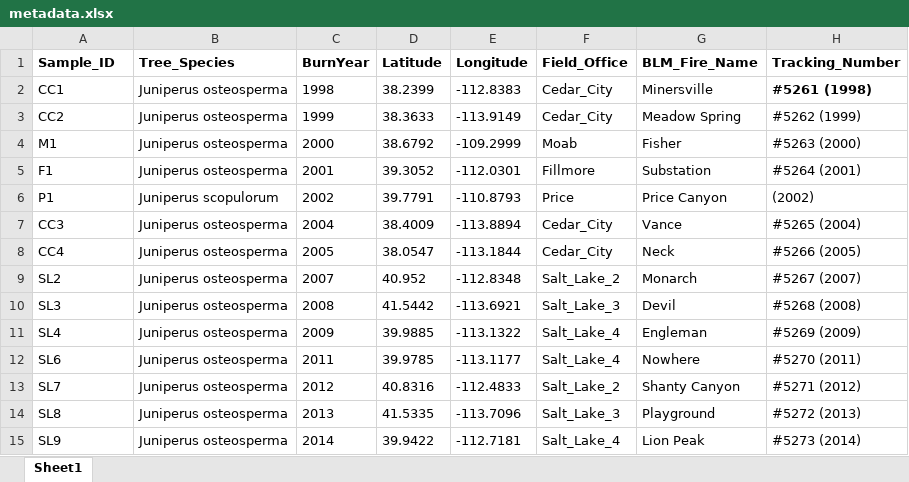
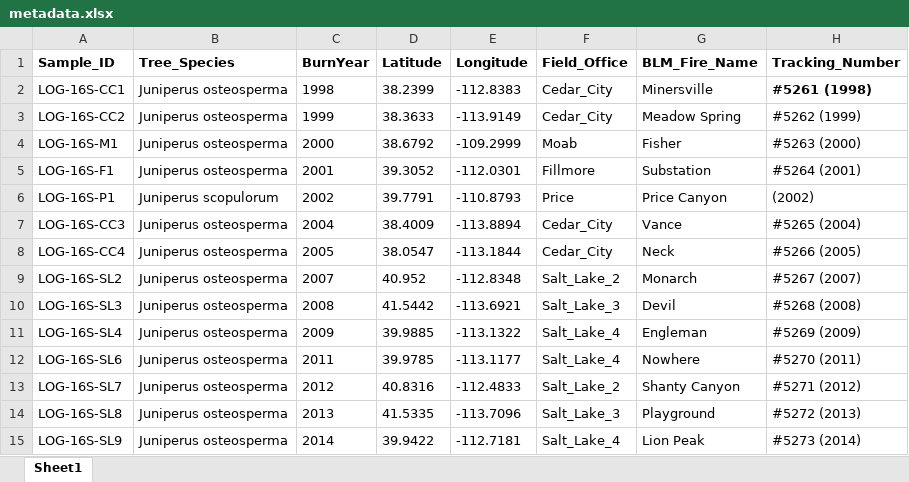
Before and after one commit to gzahn/Juniper_Microbes, an Excel workbook: metadata/metadata.xlsx, sheet Sheet1, drawn as a sheet; only a part is shown; values as stored, in another font and other column widths than the file's, no borders; the diff covers the shown part only; the diff names each change by its address in the sheet, - before the commit and + after, or states it on an @@ line.

Commit message:
full metadata

```diff
--- a/metadata/metadata.xlsx (sheet Sheet1)
+++ b/metadata/metadata.xlsx (sheet Sheet1)
-A2 (Sample_ID): CC1
+A2 (Sample_ID): LOG-16S-CC1
-A3 (Sample_ID): CC2
+A3 (Sample_ID): LOG-16S-CC2
-A4 (Sample_ID): M1
+A4 (Sample_ID): LOG-16S-M1
-A5 (Sample_ID): F1
+A5 (Sample_ID): LOG-16S-F1
-A6 (Sample_ID): P1
+A6 (Sample_ID): LOG-16S-P1
-A7 (Sample_ID): CC3
+A7 (Sample_ID): LOG-16S-CC3
-A8 (Sample_ID): CC4
+A8 (Sample_ID): LOG-16S-CC4
-A9 (Sample_ID): SL2
+A9 (Sample_ID): LOG-16S-SL2
-A10 (Sample_ID): SL3
+A10 (Sample_ID): LOG-16S-SL3
-A11 (Sample_ID): SL4
+A11 (Sample_ID): LOG-16S-SL4
-A12 (Sample_ID): SL6
+A12 (Sample_ID): LOG-16S-SL6
-A13 (Sample_ID): SL7
+A13 (Sample_ID): LOG-16S-SL7
-A14 (Sample_ID): SL8
+A14 (Sample_ID): LOG-16S-SL8
-A15 (Sample_ID): SL9
+A15 (Sample_ID): LOG-16S-SL9
```
Also changed, not shown: 17 added rows and 3 edited cells elsewhere in this sheet, 6 other files.
